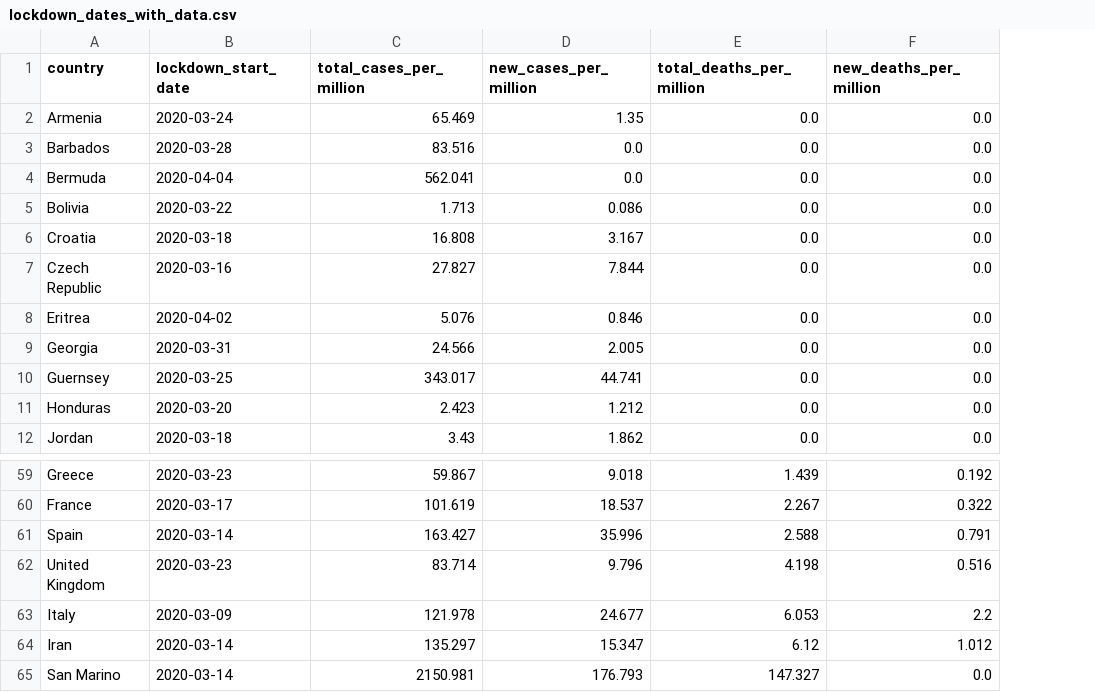
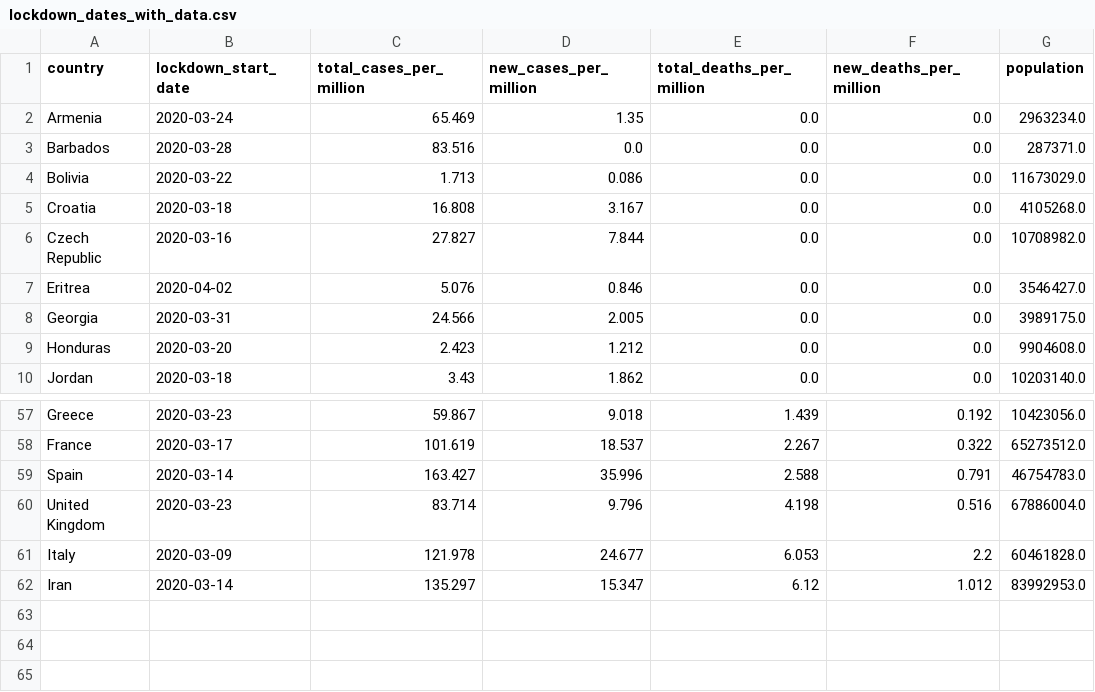
Before and after one commit to AdlRR/covid-19-data-analysis, a CSV file: lockdown_dates_with_data.csv, drawn as a sheet; only a part is shown, gaps mark what is left out; removed rows and columns are numbered as before the commit, all else as after; the diff names each change by its address in the sheet, - before the commit and + after, or states it on an @@ line.

Commit message:
Removed small countries
Removed cuntries with populations below 100,000, in particular San Marino.

```diff
--- a/lockdown_dates_with_data.csv
+++ b/lockdown_dates_with_data.csv
+column G (population), rows 2-10: 2963234.0 | 287371.0 | 11673029.0 | 4105268.0 | 10708982.0 | 3546427.0 | 3989175.0 | 9904608.0 | 10203140.0; rows 57-62: 10423056.0 | 65273512.0 | 46754783.0 | 67886004.0 | 60461828.0 | 83992953.0
-row 4: Bermuda | 2020-04-04 | 562.041 | 0.0 | 0.0 | 0.0
-row 10: Guernsey | 2020-03-25 | 343.017 | 44.741 | 0.0 | 0.0
-row 65: San Marino | 2020-03-14 | 2150.981 | 176.793 | 147.327 | 0.0
```
Also changed, not shown: 6 other files.
